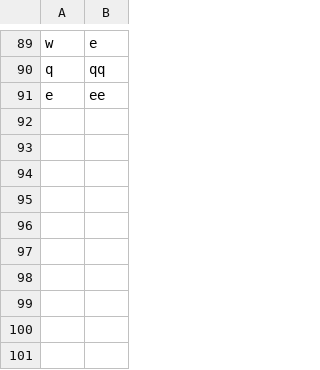
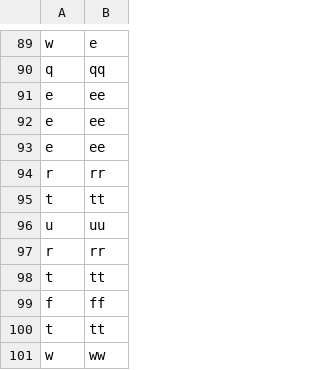
Before and after one commit to carlospuigserver/Desarrollo-OO-2-, a CSV file: Usuario/usuario.csv, drawn as a sheet; only a part is shown, gaps mark what is left out.

```diff
--- a/Usuario/usuario.csv
+++ b/Usuario/usuario.csv
@@ -91 +91,11 @@ q,qq
 e,ee
+e,ee
+e,ee
+r,rr
+t,tt
+u,uu
+r,rr
+t,tt
+f,ff
+t,tt
+w,ww
```
Also changed, not shown: storage/pizzas.csv, 3 other files.
